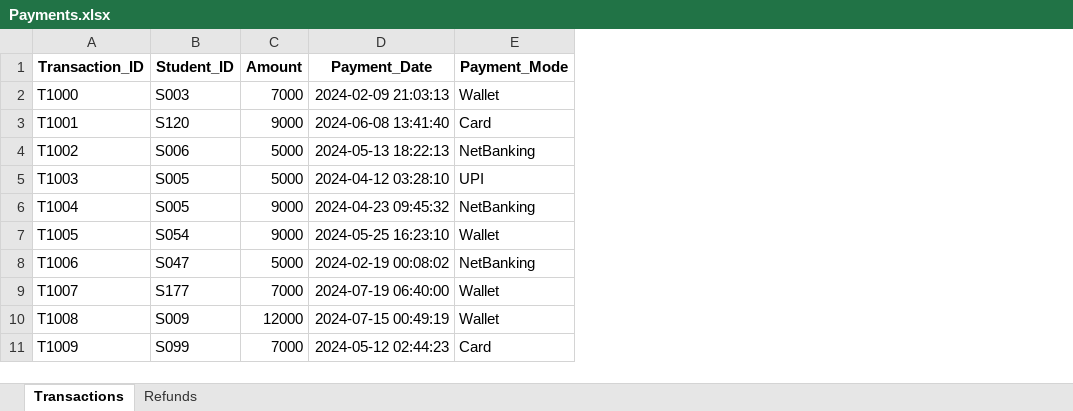
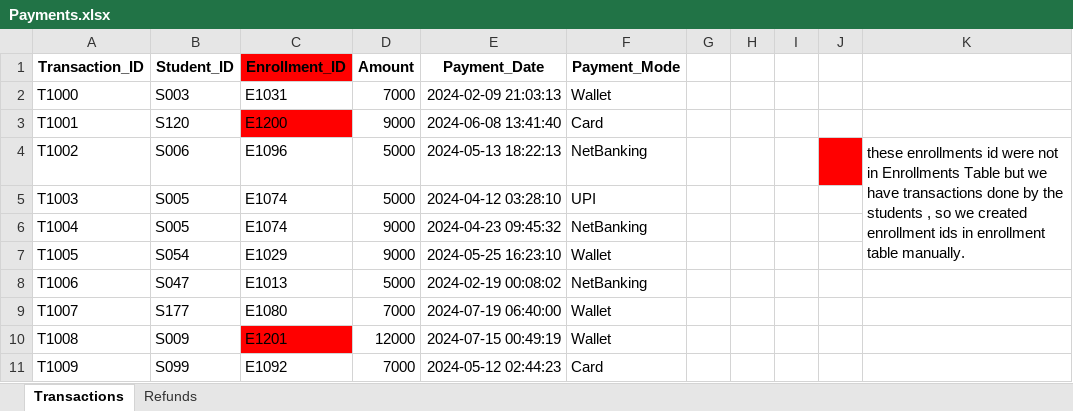
Before and after one commit to Omni-HuB/_DA_Projects, an Excel workbook: __EXCEL/excelproj2/Payments.xlsx, sheet Transactions, drawn as a sheet; only a part is shown; values as stored, in another font and other column widths than the file's, no borders; table styles not drawn; the diff names each change by its address in the sheet, - before the commit and + after, or states it on an @@ line.

```diff
--- a/__EXCEL/excelproj2/Payments.xlsx (sheet Transactions)
+++ b/__EXCEL/excelproj2/Payments.xlsx (sheet Transactions)
+column C (Enrollment_ID), rows 2-11: E1031 | E1200 | E1096 | E1074 | E1074 | E1029 | E1013 | E1080 | E1201 | E1092
+column G, empty
+column H, empty
+column I, empty
+column J, empty
+column K, row 4: these enrollments id were not in Enrollments Table but we have transactions done by the students , so we created enrollment ids in enrollment table manually.
```
Also changed, not shown: sheet Refunds, __EXCEL/excelproj2/Courses.xlsx, __EXCEL/excelproj2/Leads_and_Marketing.xlsx, 7 other files.
